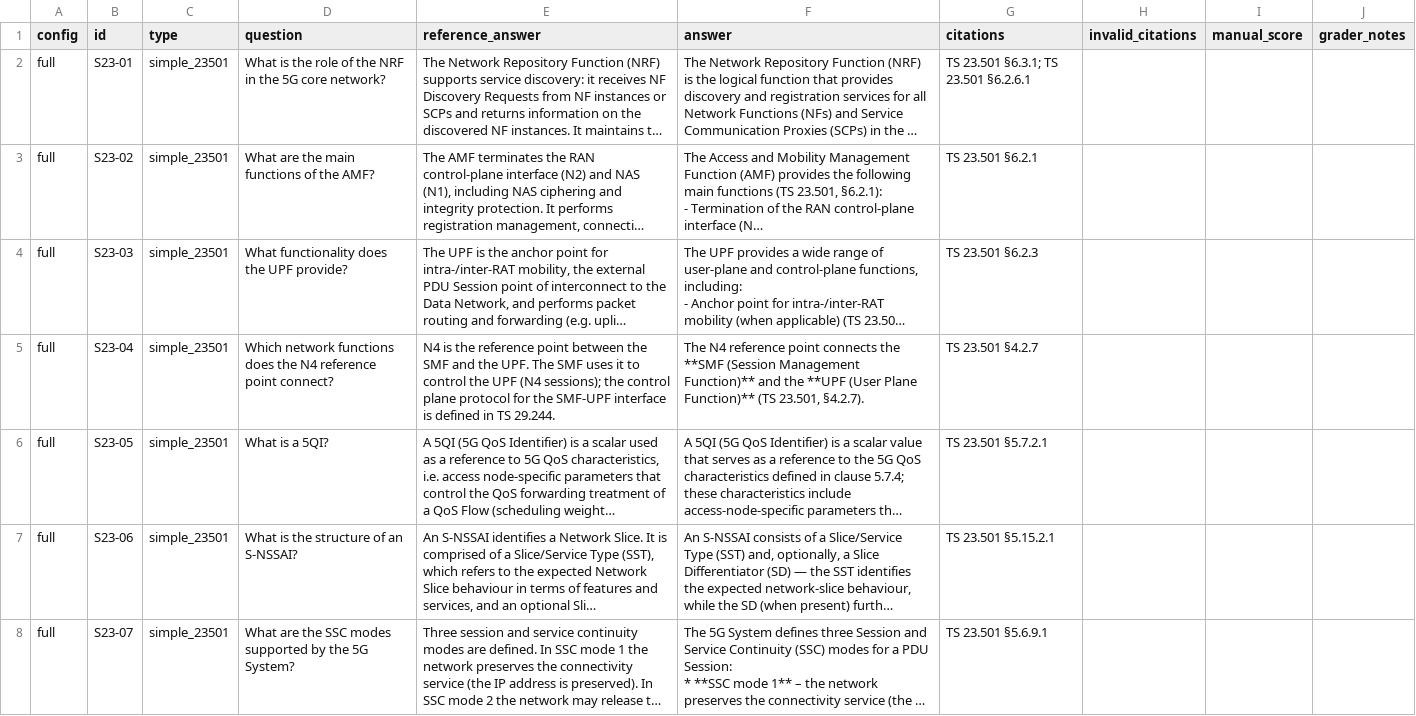
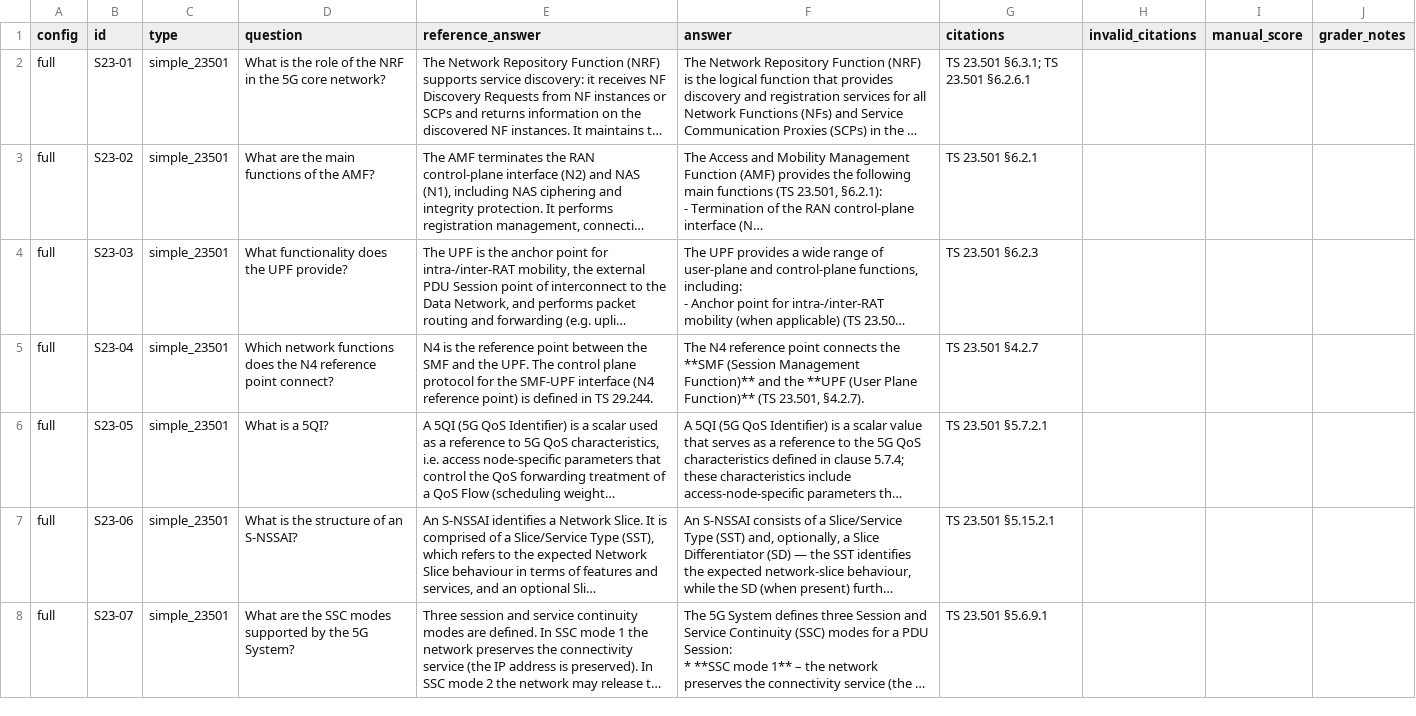
Before and after one commit to yesmineChaari/5G-Standards-Assistant, a CSV file: eval/results/manual_grading.csv, drawn as a sheet; only a part is shown; long unchanged cells end in …; the diff covers the shown part only; the diff names each change by its address in the sheet, - before the commit and + after, or states it on an @@ line.

Commit message:
check gold sections and reference answers, correct S23-04, S24-04, X-08

```diff
--- a/eval/results/manual_grading.csv
+++ b/eval/results/manual_grading.csv
-E5 (reference_answer): …UPF. The SMF uses it to control the UPF (N4 sessions); the control plane protocol for the SMF-UPF interface is defined…
+E5 (reference_answer): …UPF. The control plane protocol for the SMF-UPF interface (N4 reference point) is defined…
```
Also changed, not shown: 1 edited cell elsewhere in this file, 18 other files.
